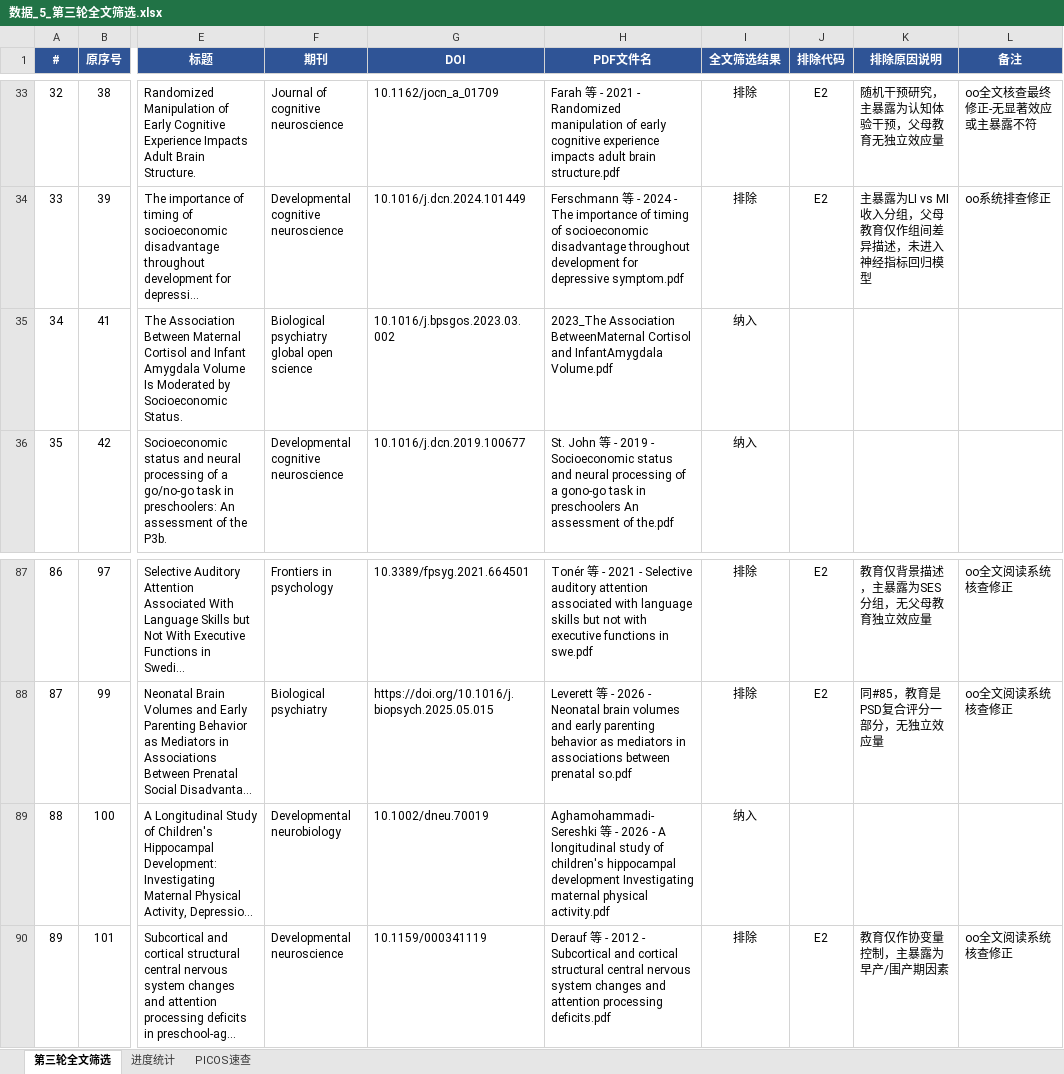
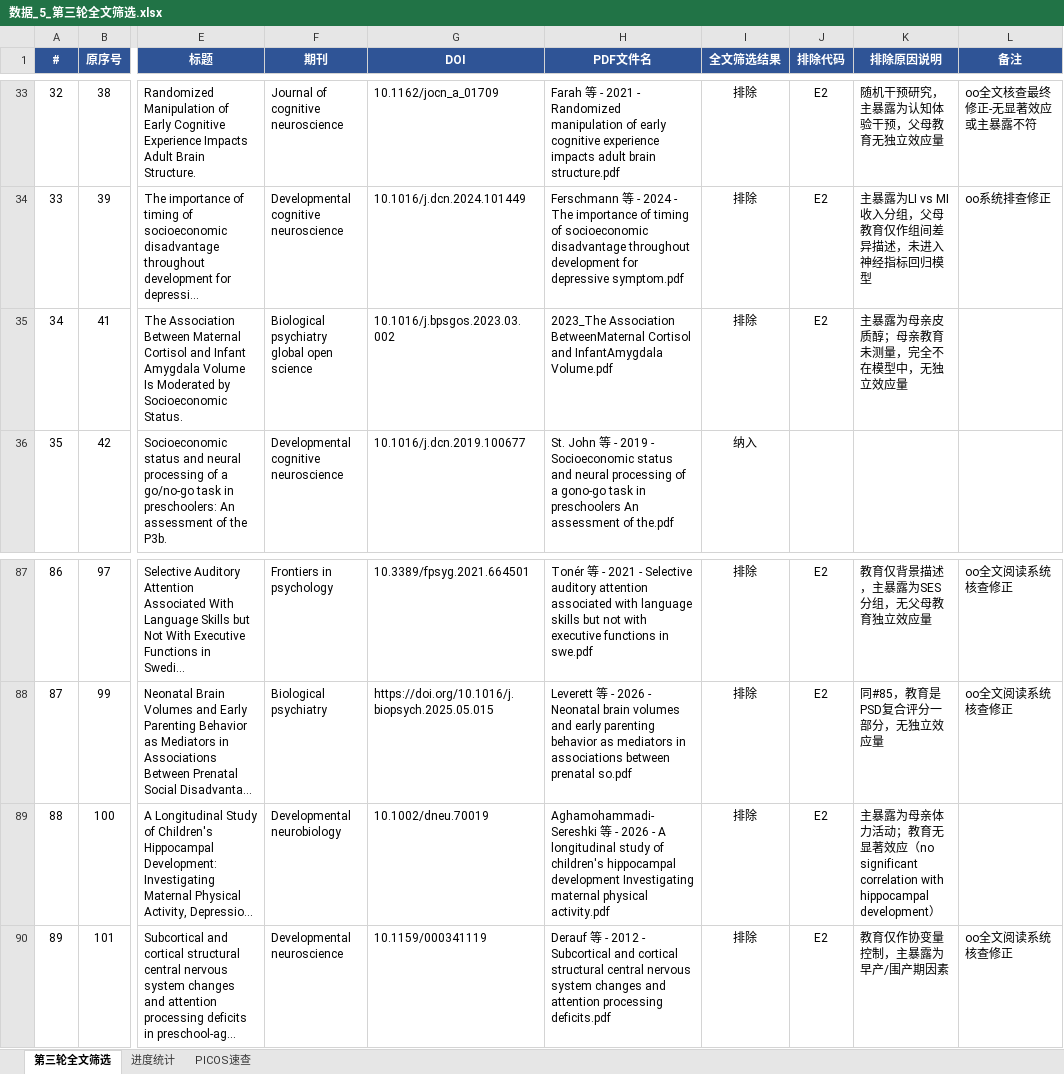
Before and after one commit to 007r007/meta-analysis-research, an Excel workbook: projects/paper-02/03-screen/数据_5_第三轮全文筛选.xlsx, sheet 第三轮全文筛选, drawn as a sheet; only a part is shown, gaps mark what is left out; long unchanged cells end in …; values as stored, in another font and other column widths than the file's, no borders; conditional formats not drawn; the diff names each change by its address in the sheet, - before the commit and + after, or states it on an @@ line.

```diff
--- a/projects/paper-02/03-screen/数据_5_第三轮全文筛选.xlsx (sheet 第三轮全文筛选)
+++ b/projects/paper-02/03-screen/数据_5_第三轮全文筛选.xlsx (sheet 第三轮全文筛选)
-I35 (全文筛选结果): 纳入
+I35 (全文筛选结果): 排除
-J35 (排除代码): (empty)
+J35 (排除代码): E2
-K35 (排除原因说明): (empty)
+K35 (排除原因说明): 主暴露为母亲皮质醇；母亲教育未测量，完全不在模型中，无独立效应量
-I89 (全文筛选结果): 纳入
+I89 (全文筛选结果): 排除
-J89 (排除代码): (empty)
+J89 (排除代码): E2
-K89 (排除原因说明): (empty)
+K89 (排除原因说明): 主暴露为母亲体力活动；教育无显著效应（no significant correlation with hippocampal development）
```
Also changed, not shown: 1 other file.
